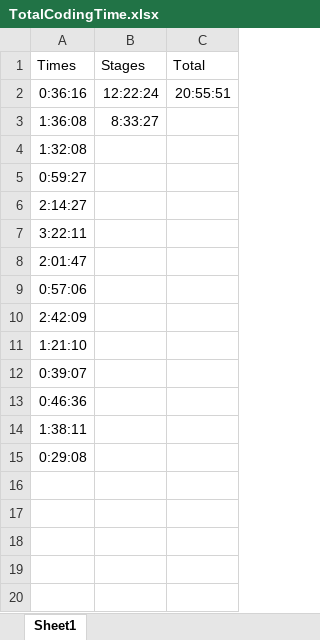
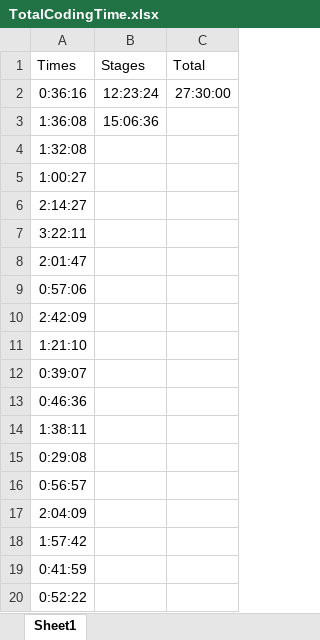
Before and after one commit to amatkins/cis598, an Excel workbook: Documents/TotalCodingTime.xlsx, sheet Sheet1, drawn as a sheet; values as stored, in another font and other column widths than the file's, no borders; the diff names each change by its address in the sheet, - before the commit and + after, or states it on an @@ line.

Commit message:
Altered the base library to better reflect the desired product. Began writing documentation. Added system of equations solver.

```diff
--- a/Documents/TotalCodingTime.xlsx (sheet Sheet1)
+++ b/Documents/TotalCodingTime.xlsx (sheet Sheet1)
-B2: 12:22:24
+B2: 12:23:24
-C2: 20:55:51
+C2: 27:30:00
-B3: 8:33:27
+B3: 15:06:36
-A5: 0:59:27
+A5: 1:00:27
+row 16: 0:56:57
+row 17: 2:04:09
+row 18: 1:57:42
+row 19: 0:41:59
+row 20: 0:52:22
```
Also changed, not shown: 47 other files.
